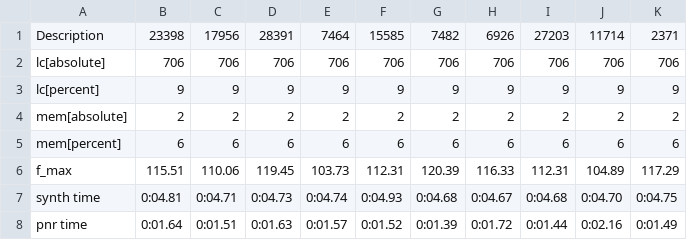
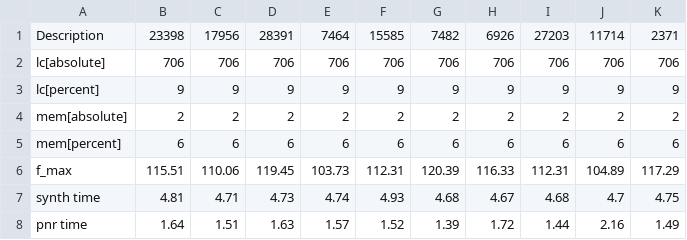
Before and after one commit to agra-uni-bremen/vpil-hw, a CSV file: synth/measurement/led+2gpio/summary.csv, drawn as a sheet.

```diff
--- a/synth/measurement/led+2gpio/summary.csv
+++ b/synth/measurement/led+2gpio/summary.csv
@@ -6,3 +6,3 @@ mem[percent],6,6,6,6,6,6,6,6,6,6
 f_max,115.51,110.06,119.45,103.73,112.31,120.39,116.33,112.31,104.89,117.29
-synth time,0:04.81 ,0:04.71 ,0:04.73 ,0:04.74 ,0:04.93 ,0:04.68 ,0:04.67 ,0:04.68 ,0:04.70 ,0:04.75
-pnr time,0:01.64 ,0:01.51 ,0:01.63 ,0:01.57 ,0:01.52 ,0:01.39 ,0:01.72 ,0:01.44 ,0:02.16 ,0:01.49
+synth time,4.81,4.71,4.73,4.74,4.93,4.68,4.67,4.68,4.7,4.75
+pnr time,1.64,1.51,1.63,1.57,1.52,1.39,1.72,1.44,2.16,1.49
```
Also changed, not shown: synth/measurement/gcd/summary.csv, synth/measurement/led+2gpio+uart+gcd/summary.csv, 54 other files.
